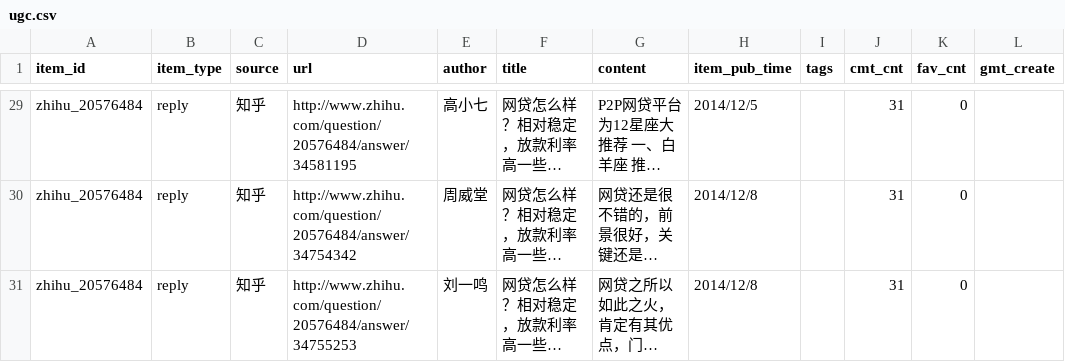
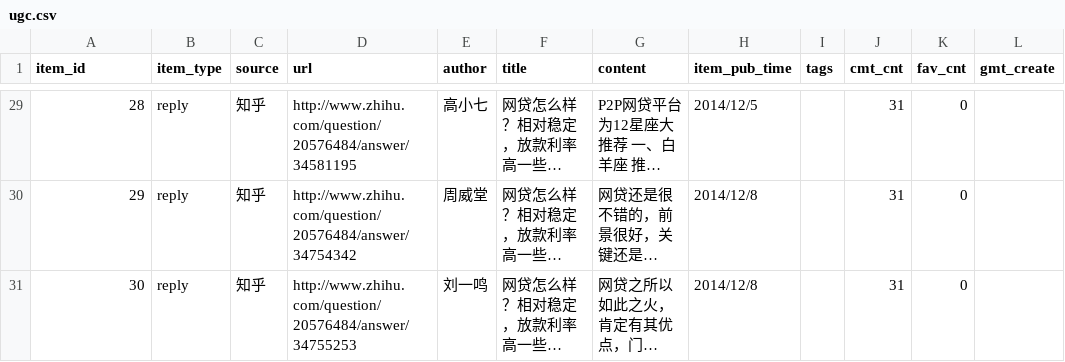
Before and after one commit to Andy0526/business_web, a CSV file: static/data/ugc.csv, drawn as a sheet; only a part is shown, gaps mark what is left out; long unchanged cells end in …; the diff covers the shown part only; the diff names each change by its address in the sheet, - before the commit and + after, or states it on an @@ line.

```diff
--- a/static/data/ugc.csv
+++ b/static/data/ugc.csv
-A29 (item_id): zhihu_20576484
+A29 (item_id): 28
-A30 (item_id): zhihu_20576484
+A30 (item_id): 29
-A31 (item_id): zhihu_20576484
+A31 (item_id): 30
```
Also changed, not shown: 27 edited cells elsewhere in this file, 2 other files.
